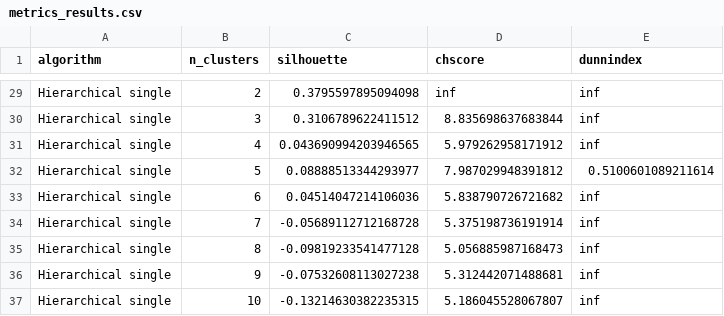
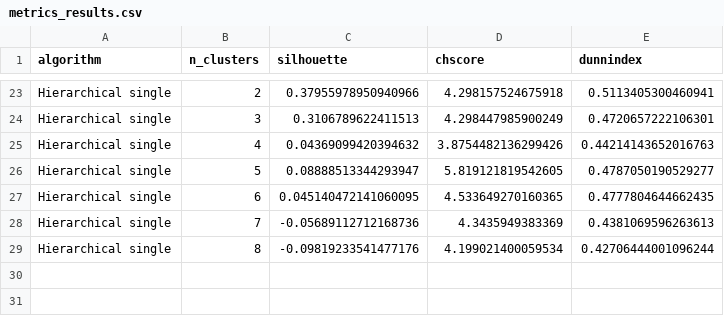
Before and after one commit to amakarewicz/BEngThesis, a CSV file: data/metrics_results.csv, drawn as a sheet; only a part is shown, gaps mark what is left out; removed rows and columns are numbered as before the commit, all else as after; the diff covers the shown part only; the diff names each change by its address in the sheet, - before the commit and + after, or states it on an @@ line.

```diff
--- a/data/metrics_results.csv
+++ b/data/metrics_results.csv
-C23 (silhouette): 0.3795597895094098
+C23 (silhouette): 0.37955978950940966
-D23 (chscore): inf
+D23 (chscore): 4.298157524675918
-E23 (dunnindex): inf
+E23 (dunnindex): 0.5113405300460941
-C24 (silhouette): 0.3106789622411512
+C24 (silhouette): 0.3106789622411513
-D24 (chscore): 8.835698637683844
+D24 (chscore): 4.298447985900249
-E24 (dunnindex): inf
+E24 (dunnindex): 0.4720657222106301
-C25 (silhouette): 0.043690994203946565
+C25 (silhouette): 0.04369099420394632
-D25 (chscore): 5.979262958171912
+D25 (chscore): 3.8754482136299426
-E25 (dunnindex): inf
+E25 (dunnindex): 0.44214143652016763
-C26 (silhouette): 0.08888513344293977
+C26 (silhouette): 0.08888513344293947
-D26 (chscore): 7.987029948391812
+D26 (chscore): 5.819121819542605
-E26 (dunnindex): 0.5100601089211614
+E26 (dunnindex): 0.4787050190529277
-C27 (silhouette): 0.04514047214106036
+C27 (silhouette): 0.045140472141060095
-D27 (chscore): 5.838790726721682
+D27 (chscore): 4.533649270160365
-E27 (dunnindex): inf
+E27 (dunnindex): 0.4777804644662435
-C28 (silhouette): -0.05689112712168728
+C28 (silhouette): -0.05689112712168736
-D28 (chscore): 5.375198736191914
+D28 (chscore): 4.3435949383369
-E28 (dunnindex): inf
+E28 (dunnindex): 0.4381069596263613
-C29 (silhouette): -0.09819233541477128
+C29 (silhouette): -0.09819233541477176
-D29 (chscore): 5.056885987168473
+D29 (chscore): 4.199021400059534
-E29 (dunnindex): inf
+E29 (dunnindex): 0.42706444001096244
-row 36: Hierarchical single | 9 | -0.07532608113027238 | 5.312442071488681 | inf
-row 37: Hierarchical single | 10 | -0.13214630382235315 | 5.186045528067807 | inf
```
Also changed, not shown: 6 removed rows and 59 edited cells elsewhere in this file, data/data.csv, data/data_box.csv, 12 other files.
